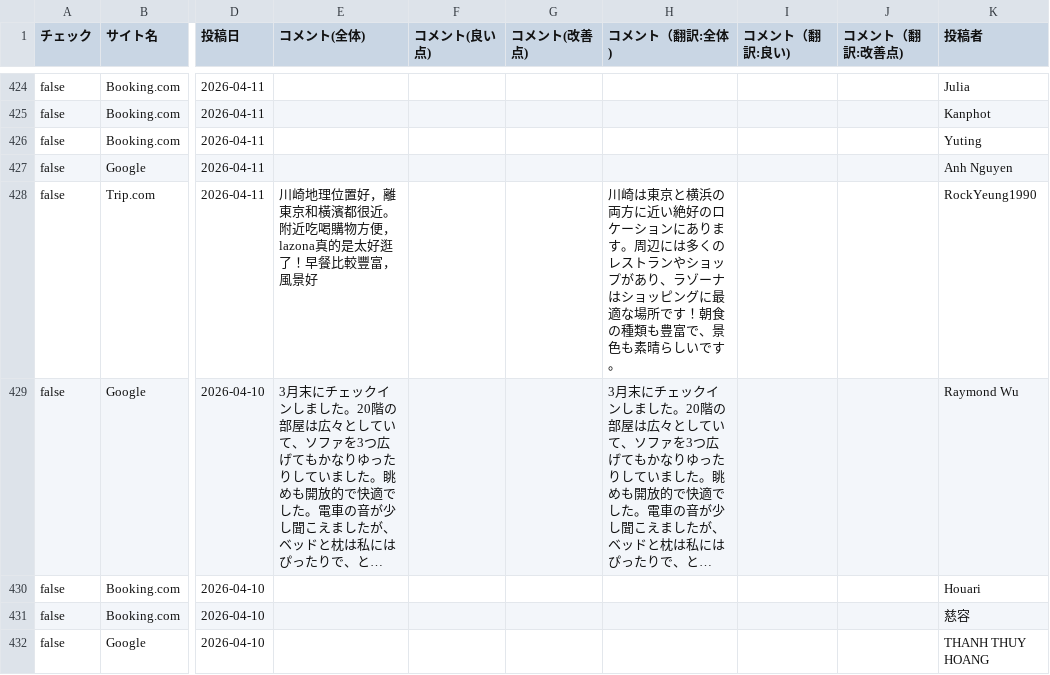
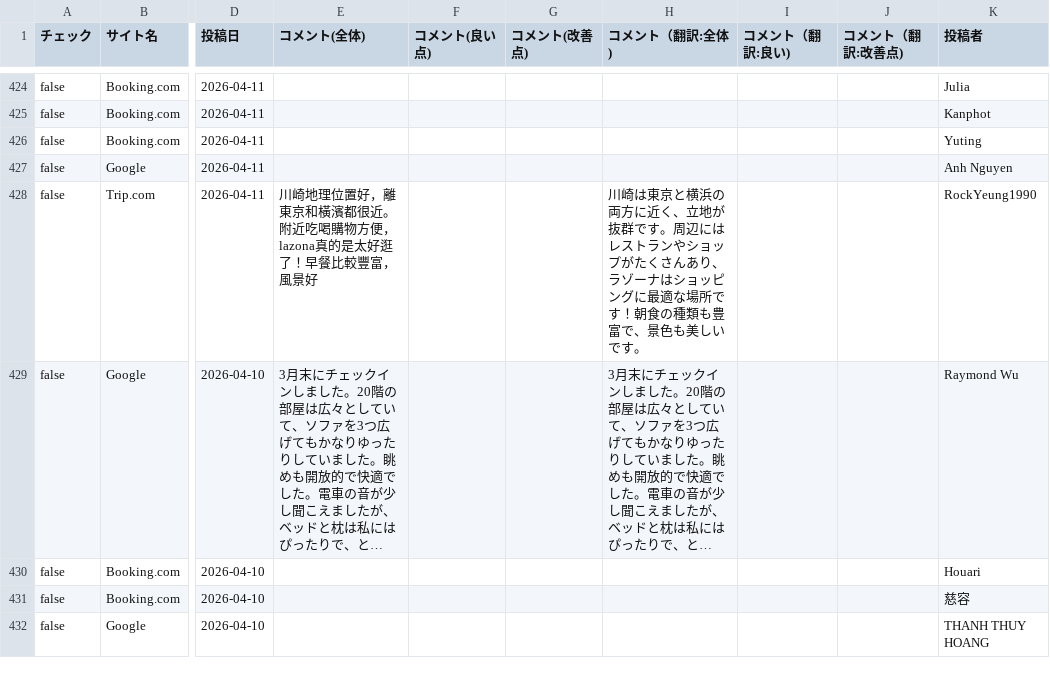
Before and after one commit to TAKAHASHIMITSUGU329/primechange-portal, a CSV file: データ/ホテル口コミデータ/kawasaki_nikko_data.csv, drawn as a sheet; only a part is shown, gaps mark what is left out; long unchanged cells end in …; the diff covers the shown part only; the diff names each change by its address in the sheet, - before the commit and + after, or states it on an @@ line.

```diff
--- a/データ/ホテル口コミデータ/kawasaki_nikko_data.csv
+++ b/データ/ホテル口コミデータ/kawasaki_nikko_data.csv
-H428 (コメント（翻訳:全体)): …両方に近い絶好のロケーションにあります。周辺には多くのレストランやショップがあり、ラゾーナはショッピングに最適な場所です！朝食の種類も豊富で、景色も素晴らしいです…
+H428 (コメント（翻訳:全体)): …両方に近く、立地が抜群です。周辺にはレストランやショップがたくさんあり、ラゾーナはショッピングに最適な場所です！朝食の種類も豊富で、景色も美しいです…
```
Also changed, not shown: 26 edited cells elsewhere in this file, データ/ホテル口コミデータ/comfort_era_higashikanda_data.csv, データ/ホテル口コミデータ/daiichi_ikebukuro_data.csv, 42 other files.
